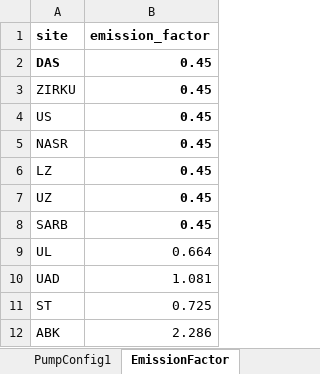
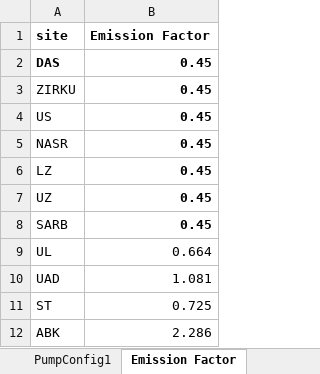
Before and after one commit to Unmask06/rotalysis, an Excel workbook: Config.xlsx, sheet Emission Factor, drawn as a sheet; values as stored, in another font and other column widths than the file's, no borders; the diff names each change by its address in the sheet, - before the commit and + after, or states it on an @@ line.

```diff
--- a/Config.xlsx (sheet Emission Factor)
+++ b/Config.xlsx (sheet Emission Factor)
-sheet tab: EmissionFactor
+sheet tab: Emission Factor
-B1: emission_factor
+B1: Emission Factor
```
Also changed, not shown: sheet PumpConfig1, TaskList.xlsx, 8 other files.
